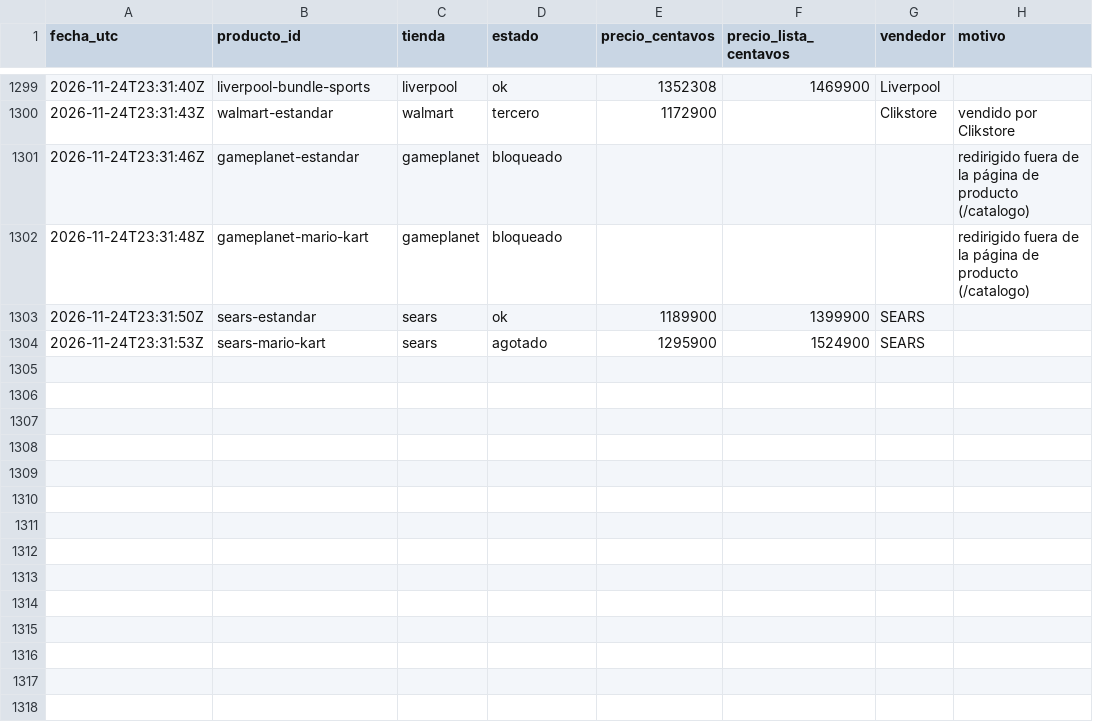
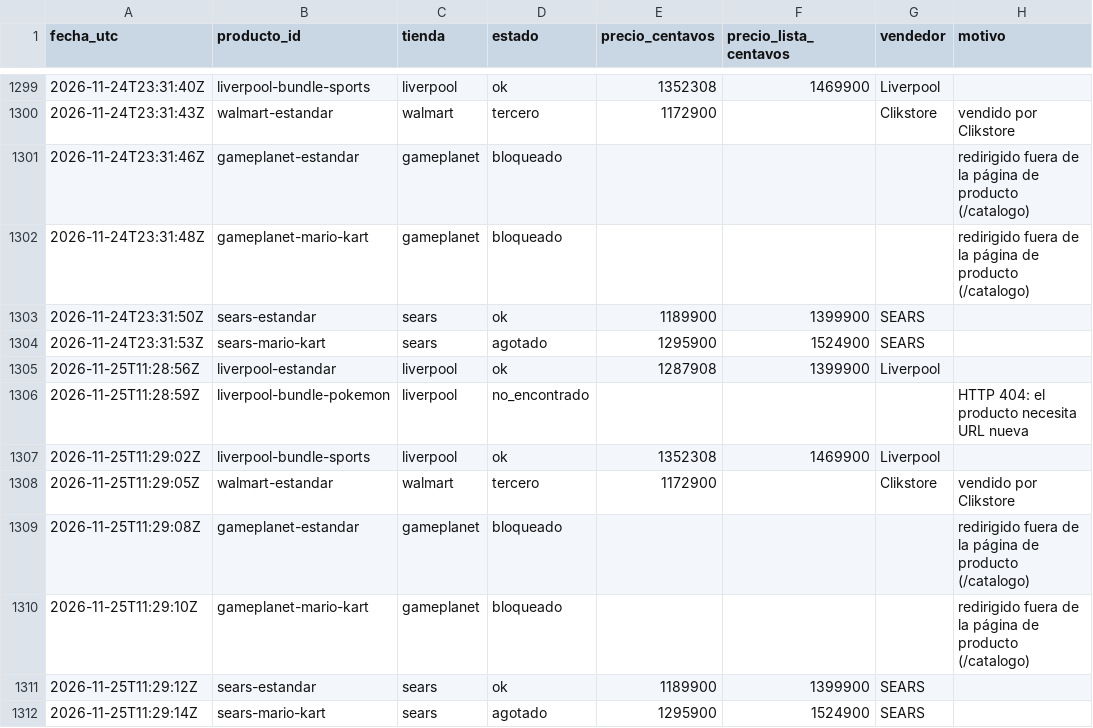
Before and after one commit to Jhonhu/rastreador-switch2, a CSV file: data/lecturas.csv, drawn as a sheet; only a part is shown, gaps mark what is left out.

```diff
--- a/data/lecturas.csv
+++ b/data/lecturas.csv
@@ -1304 +1304,9 @@ fecha_utc,producto_id,tienda,estado,precio_centavos,precio_lista_centavos,vended
 2026-11-24T23:31:53Z,sears-mario-kart,sears,agotado,1295900,1524900,SEARS,
+2026-11-25T11:28:56Z,liverpool-estandar,liverpool,ok,1287908,1399900,Liverpool,
+2026-11-25T11:28:59Z,liverpool-bundle-pokemon,liverpool,no_encontrado,,,,HTTP 404: el producto necesita URL nueva
+2026-11-25T11:29:02Z,liverpool-bundle-sports,liverpool,ok,1352308,1469900,Liverpool,
+2026-11-25T11:29:05Z,walmart-estandar,walmart,tercero,1172900,,Clikstore,vendido por Clikstore
+2026-11-25T11:29:08Z,gameplanet-estandar,gameplanet,bloqueado,,,,redirigido fuera de la página de producto (/catalogo)
+2026-11-25T11:29:10Z,gameplanet-mario-kart,gameplanet,bloqueado,,,,redirigido fuera de la página de producto (/catalogo)
+2026-11-25T11:29:12Z,sears-estandar,sears,ok,1189900,1399900,SEARS,
+2026-11-25T11:29:14Z,sears-mario-kart,sears,agotado,1295900,1524900,SEARS,
```
Also changed, not shown: 1 other file.
